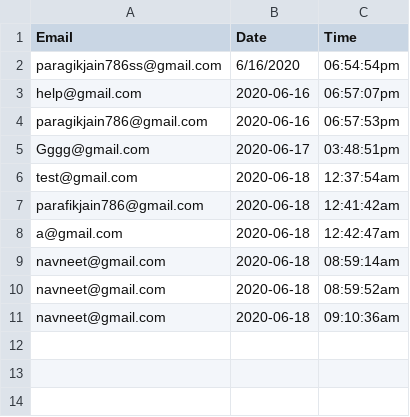
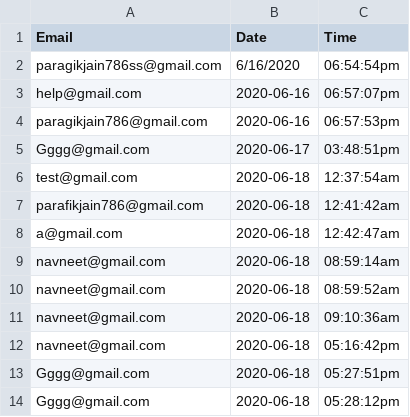
Before and after one commit to Git-Eniacoder/growthflok2, a CSV file: newsletter.csv, drawn as a sheet; the diff names each change by its address in the sheet, - before the commit and + after, or states it on an @@ line.

```diff
--- a/newsletter.csv
+++ b/newsletter.csv
+row 12: navneet@gmail.com | 2020-06-18 | 05:16:42pm
+row 13: Gggg@gmail.com | 2020-06-18 | 05:27:51pm
+row 14: Gggg@gmail.com | 2020-06-18 | 05:28:12pm
```
Also changed, not shown: contact.csv, 3 other files.
